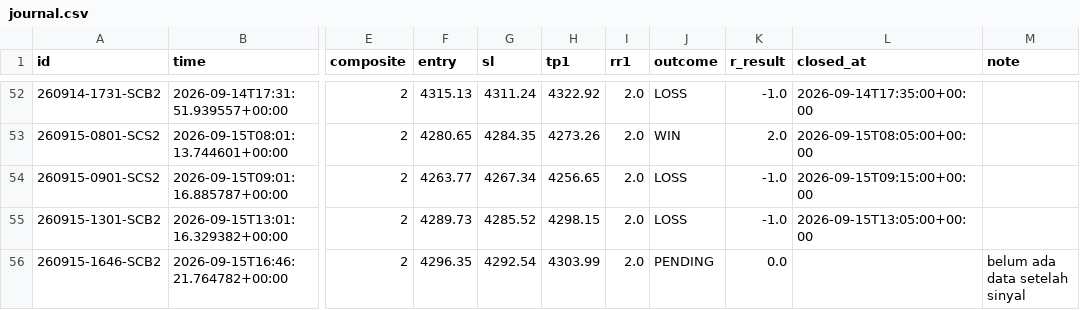
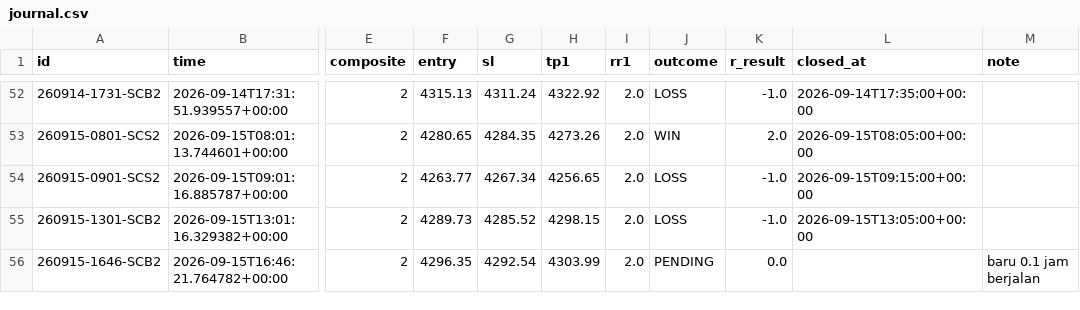
Before and after one commit to thesarpandjiux/xausignal, a CSV file: journal.csv, drawn as a sheet; only a part is shown, gaps mark what is left out; the diff names each change by its address in the sheet, - before the commit and + after, or states it on an @@ line.

```diff
--- a/journal.csv
+++ b/journal.csv
-M56 (note): belum ada data setelah sinyal
+M56 (note): baru 0.1 jam berjalan
```
Also changed, not shown: journal_shadow.csv, scalp_decisions.csv, 2 other files.
